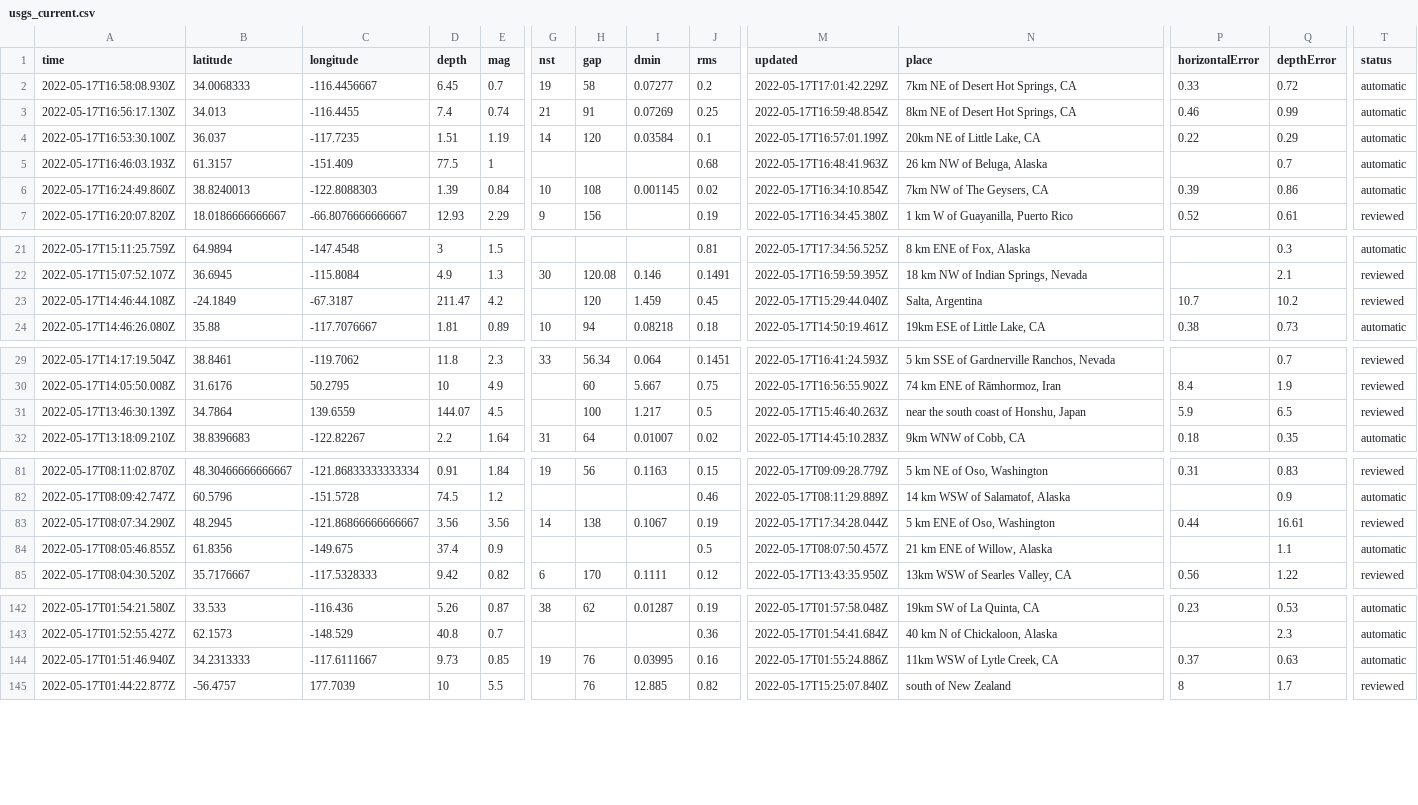
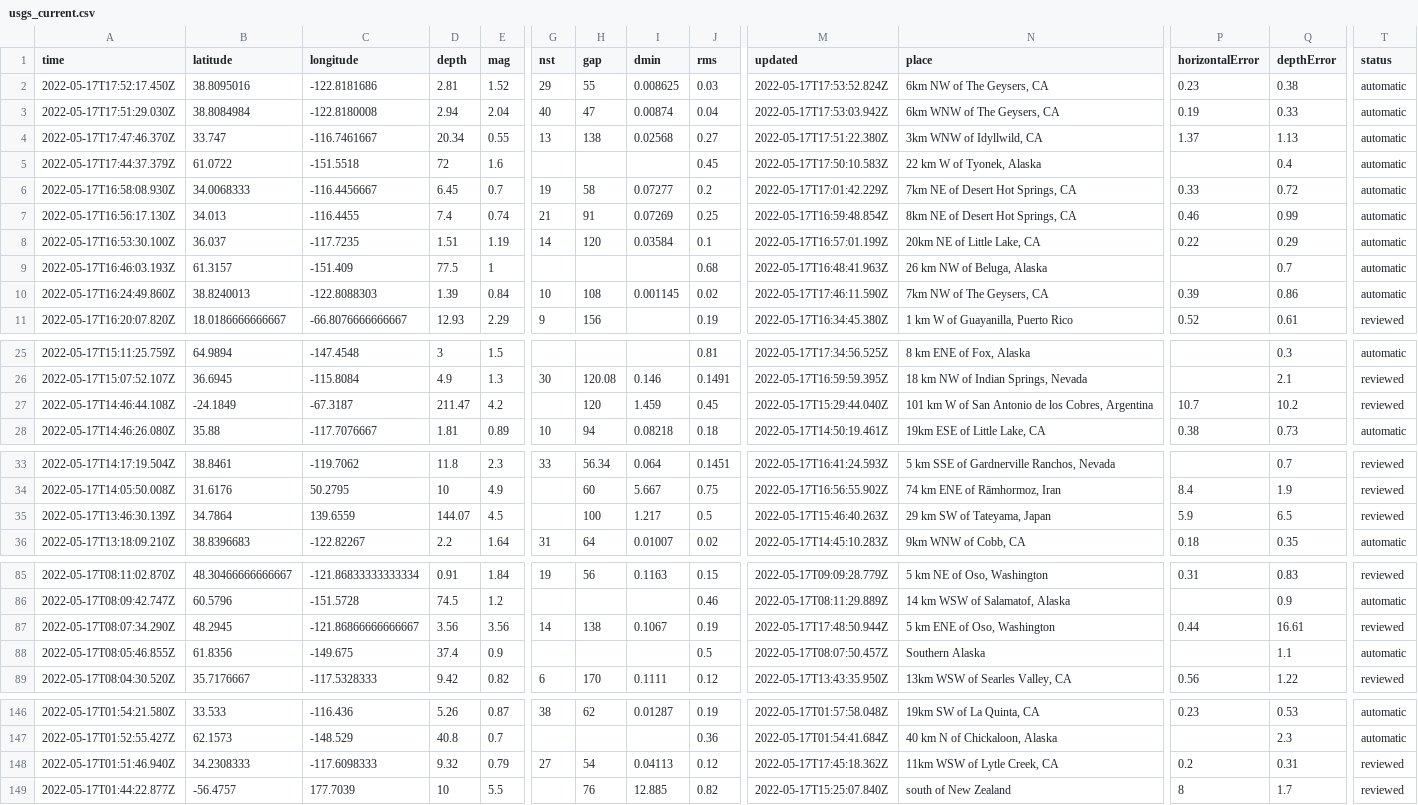
Before and after one commit to kmadden71/my-data-robot, a CSV file: usgs_current.csv, drawn as a sheet; only a part is shown, gaps mark what is left out; addresses are those after the commit; rows hold the shown columns only; the diff covers the shown part only; the diff names each change by its address in the sheet, - before the commit and + after, or states it on an @@ line.

```diff
--- a/usgs_current.csv
+++ b/usgs_current.csv
+row 2: 2022-05-17T17:52:17.450Z | 38.8095016 | -122.8181686 | 2.81 | 1.52 | 29 | 55 | 0.008625 | 0.03 | 2022-05-17T17:53:52.824Z | 6km NW of The Geysers, CA | 0.23 | 0.38 | automatic
+row 3: 2022-05-17T17:51:29.030Z | 38.8084984 | -122.8180008 | 2.94 | 2.04 | 40 | 47 | 0.00874 | 0.04 | 2022-05-17T17:53:03.942Z | 6km WNW of The Geysers, CA | 0.19 | 0.33 | automatic
+row 4: 2022-05-17T17:47:46.370Z | 33.747 | -116.7461667 | 20.34 | 0.55 | 13 | 138 | 0.02568 | 0.27 | 2022-05-17T17:51:22.380Z | 3km WNW of Idyllwild, CA | 1.37 | 1.13 | automatic
+row 5: 2022-05-17T17:44:37.379Z | 61.0722 | -151.5518 | 72 | 1.6 |  |  |  | 0.45 | 2022-05-17T17:50:10.583Z | 22 km W of Tyonek, Alaska |  | 0.4 | automatic
-M10 (updated): 2022-05-17T16:34:10.854Z
+M10 (updated): 2022-05-17T17:46:11.590Z
-N27 (place): Salta, Argentina
+N27 (place): 101 km W of San Antonio de los Cobres, Argentina
-N35 (place): near the south coast of Honshu, Japan
+N35 (place): 29 km SW of Tateyama, Japan
-M87 (updated): 2022-05-17T17:34:28.044Z
+M87 (updated): 2022-05-17T17:48:50.944Z
-N88 (place): 21 km ENE of Willow, Alaska
+N88 (place): Southern Alaska
-B148 (latitude): 34.2313333
+B148 (latitude): 34.2308333
-C148 (longitude): -117.6111667
+C148 (longitude): -117.6098333
-D148 (depth): 9.73
+D148 (depth): 9.32
-E148 (mag): 0.85
+E148 (mag): 0.79
-G148 (nst): 19
+G148 (nst): 27
-H148 (gap): 76
+H148 (gap): 54
-I148 (dmin): 0.03995
+I148 (dmin): 0.04113
-J148 (rms): 0.16
+J148 (rms): 0.12
-M148 (updated): 2022-05-17T01:55:24.886Z
+M148 (updated): 2022-05-17T17:45:18.362Z
-P148 (horizontalError): 0.37
+P148 (horizontalError): 0.2
-Q148 (depthError): 0.63
+Q148 (depthError): 0.31
-T148 (status): automatic
+T148 (status): reviewed
```
Also changed, not shown: 6 edited cells elsewhere in this file.
